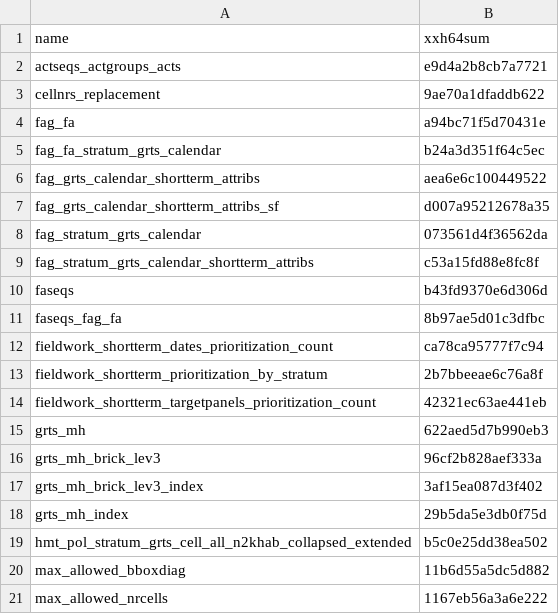
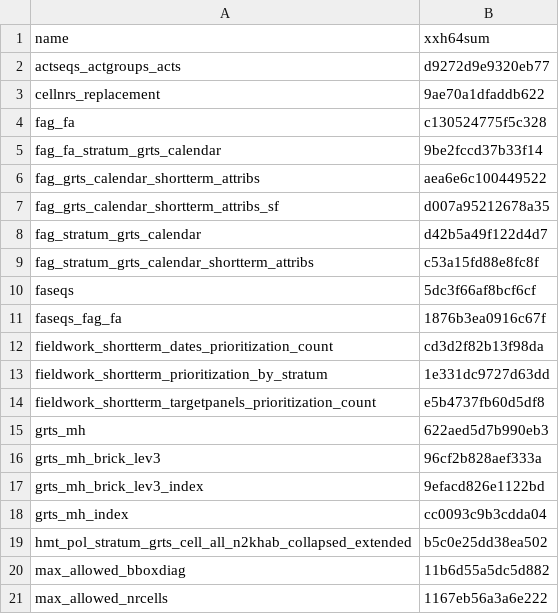
Before and after one commit to inbo/n2khab-mne-designs, a CSV file: 100_design_common/010_revisitplan/data/text/intermediate/fieldworg_checksums.csv, drawn as a sheet; only a part is shown; the diff covers the shown part only.

Commit message:
REP, fworg-script: update obj checksums wrt R & pkgs (REP & script e0761c53)*
Note that this still applies the REP + fworg-script as present in e0761c53.

These changes are only due to following R & pkg updates - from commit message c19fe762:

CRAN -----------------------------------------------------------------------
- arrow       [23.0.1.2 -> 24.0.0]
- devtools    [2.5.1 -> 2.5.2]
- pak         [0.9.4 -> 0.9.5]
- Rcpp        [1.1.1 -> 1.1.1-1.1]
- roxygen2    [repo: https://r-lib.r-universe.dev -> CRAN; ver: 7.3.3.9000 -> 8.0.0; ref: HEAD -> *; sha: 4451609c -> *]

https://inbo.r-universe.dev ------------------------------------------------
- checklist   [0.5.2 -> 0.5.3]
- inbodb      [0.0.7 -> 0.0.8]
- INBOmd      [inbo/INBOmd@49dce9c6 -> 0.6.4]
- n2khab      [inbo/n2khab@9d9fe4ef -> 0.14.0]

The version of R recorded in the lockfile will be updated:
- R           [4.5.3 -> 4.6.0]

Contents have been checked to be unchanged.

```diff
--- a/100_design_common/010_revisitplan/data/text/intermediate/fieldworg_checksums.csv
+++ b/100_design_common/010_revisitplan/data/text/intermediate/fieldworg_checksums.csv
@@ -1,19 +1,19 @@
 name,xxh64sum
-actseqs_actgroups_acts,e9d4a2b8cb7a7721
+actseqs_actgroups_acts,d9272d9e9320eb77
 cellnrs_replacement,9ae70a1dfaddb622
-fag_fa,a94bc71f5d70431e
-fag_fa_stratum_grts_calendar,b24a3d351f64c5ec
+fag_fa,c130524775f5c328
+fag_fa_stratum_grts_calendar,9be2fccd37b33f14
 fag_grts_calendar_shortterm_attribs,aea6e6c100449522
 fag_grts_calendar_shortterm_attribs_sf,d007a95212678a35
-fag_stratum_grts_calendar,073561d4f36562da
+fag_stratum_grts_calendar,d42b5a49f122d4d7
 fag_stratum_grts_calendar_shortterm_attribs,c53a15fd88e8fc8f
-faseqs,b43fd9370e6d306d
-faseqs_fag_fa,8b97ae5d01c3dfbc
-fieldwork_shortterm_dates_prioritization_count,ca78ca95777f7c94
-fieldwork_shortterm_prioritization_by_stratum,2b7bbeeae6c76a8f
-fieldwork_shortterm_targetpanels_prioritization_count,42321ec63ae441eb
+faseqs,5dc3f66af8bcf6cf
+faseqs_fag_fa,1876b3ea0916c67f
+fieldwork_shortterm_dates_prioritization_count,cd3d2f82b13f98da
+fieldwork_shortterm_prioritization_by_stratum,1e331dc9727d63dd
+fieldwork_shortterm_targetpanels_prioritization_count,e5b4737fb60d5df8
 grts_mh,622aed5d7b990eb3
 grts_mh_brick_lev3,96cf2b828aef333a
-grts_mh_brick_lev3_index,3af15ea087d3f402
-grts_mh_index,29b5da5e3db0f75d
+grts_mh_brick_lev3_index,9efacd826e1122bd
+grts_mh_index,cc0093c9b3cdda04
 hmt_pol_stratum_grts_cell_all_n2khab_collapsed_extended,b5c0e25dd38ea502
```
Also changed, not shown: 10 edited cells elsewhere in this file.
